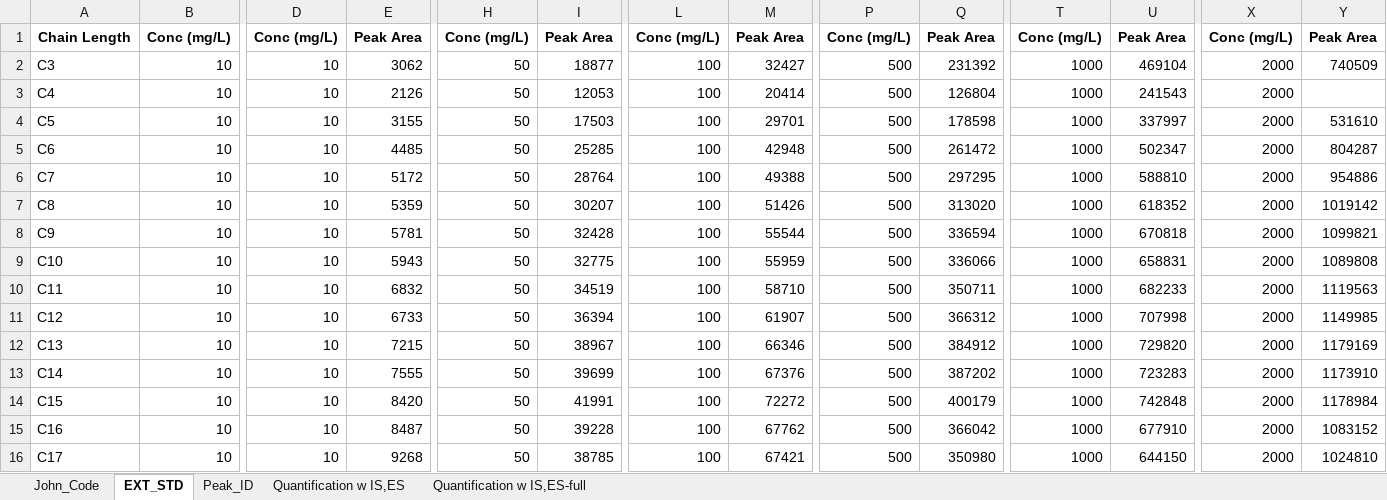
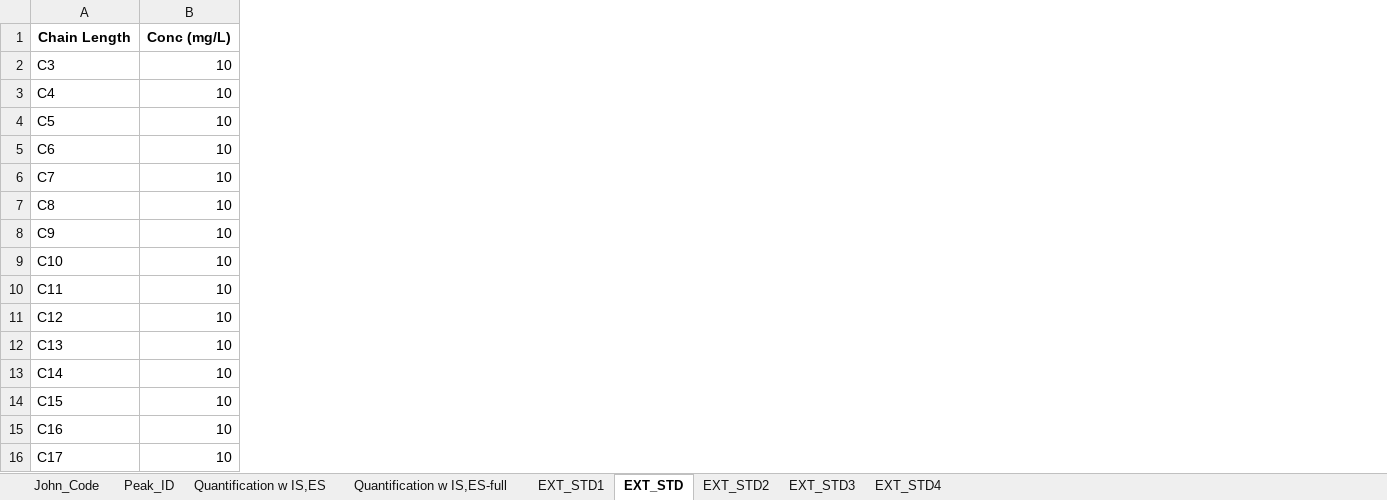
Before and after one commit to majindra14/GC_Code, an Excel workbook: Mike/Compiling_All_Steps-HEYRYAN/JGI_ACRs/GCData-JGI_ACRs.xlsx, sheet EXT_STD, drawn as a sheet; only a part is shown, gaps mark what is left out; values as stored, in another font and other column widths than the file's, no borders; the diff names each change by its address in the sheet, - before the commit and + after, or states it on an @@ line.

```diff
--- a/Mike/Compiling_All_Steps-HEYRYAN/JGI_ACRs/GCData-JGI_ACRs.xlsx (sheet EXT_STD)
+++ b/Mike/Compiling_All_Steps-HEYRYAN/JGI_ACRs/GCData-JGI_ACRs.xlsx (sheet EXT_STD)
+sheet tab: EXT_STD1
+sheet tab: EXT_STD2
+sheet tab: EXT_STD3
+sheet tab: EXT_STD4
@@ sheet tab order changed: John_Code | Peak_ID | Quantification w IS,ES | Quantification w IS,ES-full | EXT_STD1 | EXT_STD | EXT_STD2 | EXT_STD3 | EXT_STD4 @@
-column D, rows 1-16: Conc (mg/L) | 10 | 10 | 10 | 10 | 10 | 10 | 10 | 10 | 10 | 10 | 10 | 10 | 10 | 10 | 10
-column E, rows 1-16: Peak Area | 3062 | 2126 | 3155 | 4485 | 5172 | 5359 | 5781 | 5943 | 6832 | 6733 | 7215 | 7555 | 8420 | 8487 | 9268
-column H, rows 1-16: Conc (mg/L) | 50 | 50 | 50 | 50 | 50 | 50 | 50 | 50 | 50 | 50 | 50 | 50 | 50 | 50 | 50
-column I, rows 1-16: Peak Area | 18877 | 12053 | 17503 | 25285 | 28764 | 30207 | 32428 | 32775 | 34519 | 36394 | 38967 | 39699 | 41991 | 39228 | 38785
-column L, rows 1-16: Conc (mg/L) | 100 | 100 | 100 | 100 | 100 | 100 | 100 | 100 | 100 | 100 | 100 | 100 | 100 | 100 | 100
-column M, rows 1-16: Peak Area | 32427 | 20414 | 29701 | 42948 | 49388 | 51426 | 55544 | 55959 | 58710 | 61907 | 66346 | 67376 | 72272 | 67762 | 67421
-column P, rows 1-16: Conc (mg/L) | 500 | 500 | 500 | 500 | 500 | 500 | 500 | 500 | 500 | 500 | 500 | 500 | 500 | 500 | 500
-column Q, rows 1-16: Peak Area | 231392 | 126804 | 178598 | 261472 | 297295 | 313020 | 336594 | 336066 | 350711 | 366312 | 384912 | 387202 | 400179 | 366042 | 350980
-column T, rows 1-16: Conc (mg/L) | 1000 | 1000 | 1000 | 1000 | 1000 | 1000 | 1000 | 1000 | 1000 | 1000 | 1000 | 1000 | 1000 | 1000 | 1000
-column U, rows 1-16: Peak Area | 469104 | 241543 | 337997 | 502347 | 588810 | 618352 | 670818 | 658831 | 682233 | 707998 | 729820 | 723283 | 742848 | 677910 | 644150
-column X, rows 1-16: Conc (mg/L) | 2000 | 2000 | 2000 | 2000 | 2000 | 2000 | 2000 | 2000 | 2000 | 2000 | 2000 | 2000 | 2000 | 2000 | 2000
-column Y, rows 1-16: Peak Area | 740509 |  | 531610 | 804287 | 954886 | 1019142 | 1099821 | 1089808 | 1119563 | 1149985 | 1179169 | 1173910 | 1178984 | 1083152 | 1024810
```
Also changed, not shown: Mike/Compiling_All_Steps-HEYRYAN/JGI_ACRs/GCData-JGI_ACRs w Conc Data.xlsx, 7 other files.
